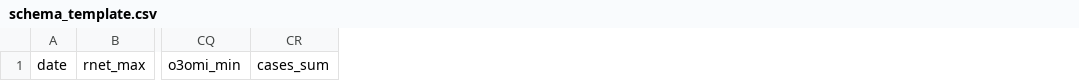
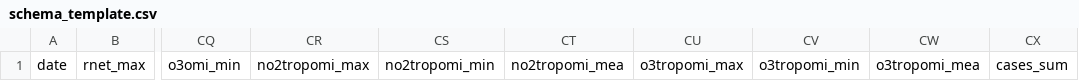
Before and after one commit to guib1/analise-temporal-municipios, a CSV file: data/utils/schema_template.csv, drawn as a sheet; only a part is shown, gaps mark what is left out; the diff names each change by its address in the sheet, - before the commit and + after, or states it on an @@ line.

Commit message:
fix: corrigido bugs ao baixar de forma paralelizada no baixar_shapefiles.ipynb + paralelização de tropomi

```diff
--- a/data/utils/schema_template.csv
+++ b/data/utils/schema_template.csv
+column CR, row 1: no2tropomi_max
+column CS, row 1: no2tropomi_min
+column CT, row 1: no2tropomi_mea
+column CU, row 1: o3tropomi_max
+column CV, row 1: o3tropomi_min
+column CW, row 1: o3tropomi_mea
```
Also changed, not shown: 11 other files.
